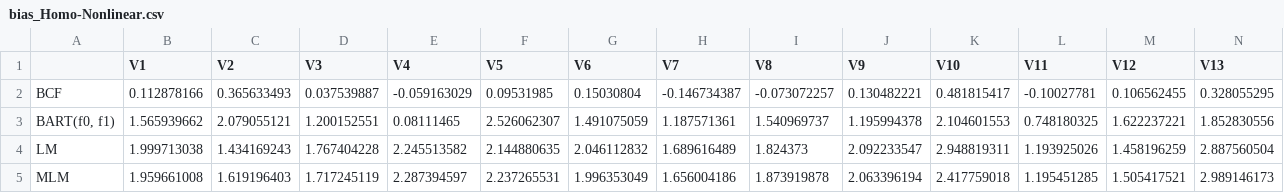
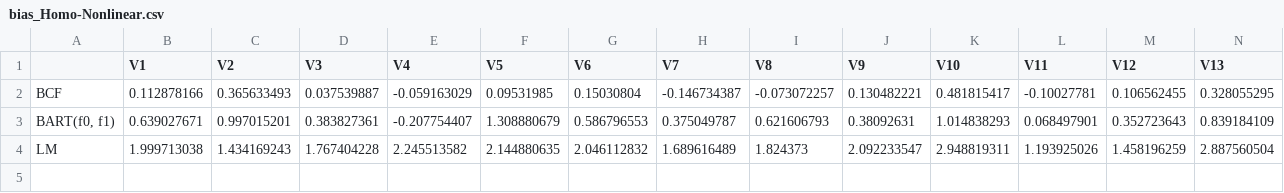
Before and after one commit to Bail111/bcf-simulation, a CSV file: result/bias_Homo-Nonlinear.csv, drawn as a sheet; only a part is shown; removed rows and columns are numbered as before the commit, all else as after; rows hold the shown columns only; the diff names each change by its address in the sheet, - before the commit and + after, or states it on an @@ line.

```diff
--- a/result/bias_Homo-Nonlinear.csv
+++ b/result/bias_Homo-Nonlinear.csv
-row 3: BART(f0, f1) | 1.565939662 | 2.079055121 | 1.200152551 | 0.08111465 | 2.526062307 | 1.491075059 | 1.187571361 | 1.540969737 | 1.195994378 | 2.104601553 | 0.748180325 | 1.622237221 | 1.852830556
+row 3: BART(f0, f1) | 0.639027671 | 0.997015201 | 0.383827361 | -0.207754407 | 1.308880679 | 0.586796553 | 0.375049787 | 0.621606793 | 0.38092631 | 1.014838293 | 0.068497901 | 0.352723643 | 0.839184109
-row 5: MLM | 1.959661008 | 1.619196403 | 1.717245119 | 2.287394597 | 2.237265531 | 1.996353049 | 1.656004186 | 1.873919878 | 2.063396194 | 2.417759018 | 1.195451285 | 1.505417521 | 2.989146173
```
Also changed, not shown: result/bias_Hetero-Linear.csv, result/bias_Hetero-Nonlinear.csv, 12 other files.
